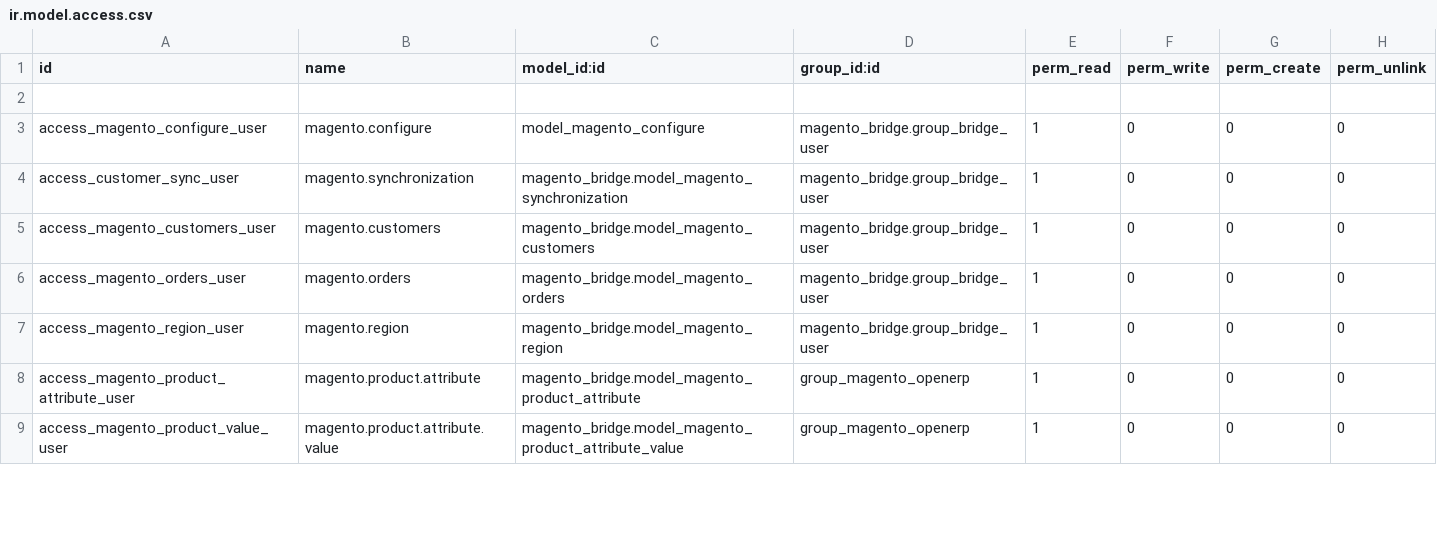
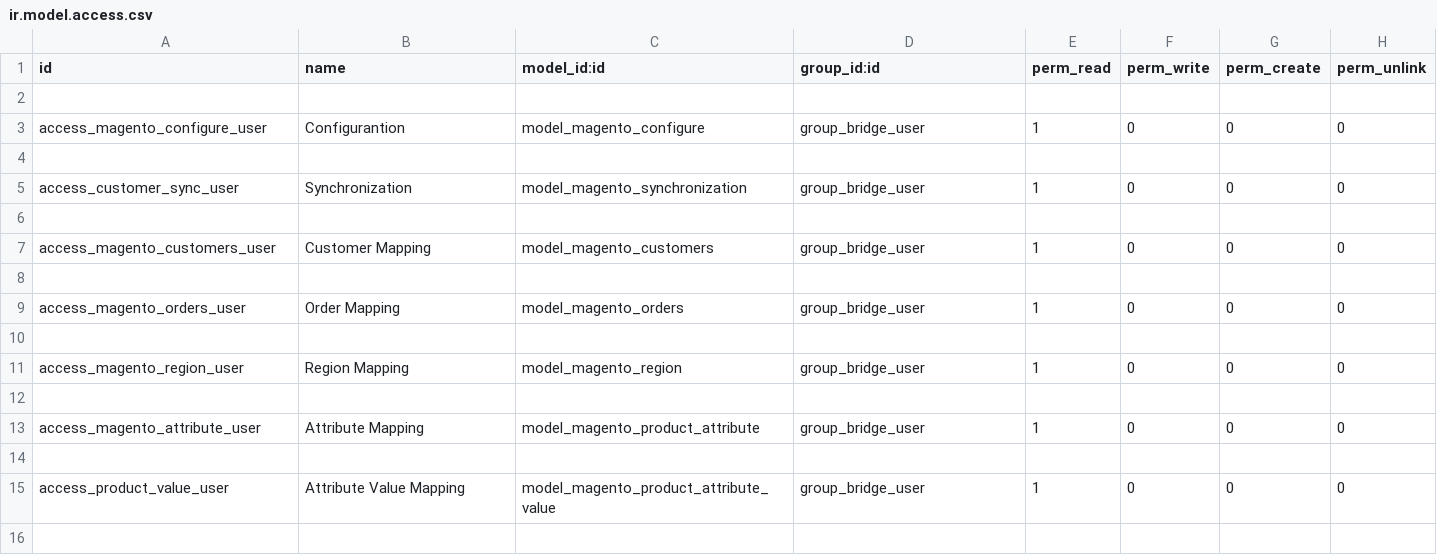
Before and after one commit to Niboo/legal1, a CSV file: magento_bridge/security/ir.model.access.csv, drawn as a sheet; only a part is shown; the diff covers the shown part only.

```diff
--- a/magento_bridge/security/ir.model.access.csv
+++ b/magento_bridge/security/ir.model.access.csv
@@ -2,8 +2,15 @@ id,name,model_id:id,group_id:id,perm_read,perm_write,perm_create,perm_unlink
 
-access_magento_configure_user,magento.configure,model_magento_configure,magento_bridge.group_bridge_user,1,0,0,0
-access_customer_sync_user,magento.synchronization,magento_bridge.model_magento_synchronization,magento_bridge.group_bridge_user,1,0,0,0
-access_magento_customers_user,magento.customers,magento_bridge.model_magento_customers,magento_bridge.group_bridge_user,1,0,0,0
-access_magento_orders_user,magento.orders,magento_bridge.model_magento_orders,magento_bridge.group_bridge_user,1,0,0,0
-access_magento_region_user,magento.region,magento_bridge.model_magento_region,magento_bridge.group_bridge_user,1,0,0,0
-access_magento_product_attribute_user,magento.product.attribute,magento_bridge.model_magento_product_attribute,group_magento_openerp,1,0,0,0
-access_magento_product_value_user,magento.product.attribute.value,magento_bridge.model_magento_product_attribute_value,group_magento_openerp,1,0,0,0
+access_magento_configure_user,Configurantion,model_magento_configure,group_bridge_user,1,0,0,0
+
+access_customer_sync_user,Synchronization,model_magento_synchronization,group_bridge_user,1,0,0,0
+
+access_magento_customers_user,Customer Mapping,model_magento_customers,group_bridge_user,1,0,0,0
+
+access_magento_orders_user,Order Mapping,model_magento_orders,group_bridge_user,1,0,0,0
+
+access_magento_region_user,Region Mapping,model_magento_region,group_bridge_user,1,0,0,0
+
+access_magento_attribute_user,Attribute Mapping,model_magento_product_attribute,group_bridge_user,1,0,0,0
+
+access_product_value_user,Attribute Value Mapping,model_magento_product_attribute_value,group_bridge_user,1,0,0,0
+
```
Also changed, not shown: 25 added rows and 51 edited cells elsewhere in this file, 20 other files.
